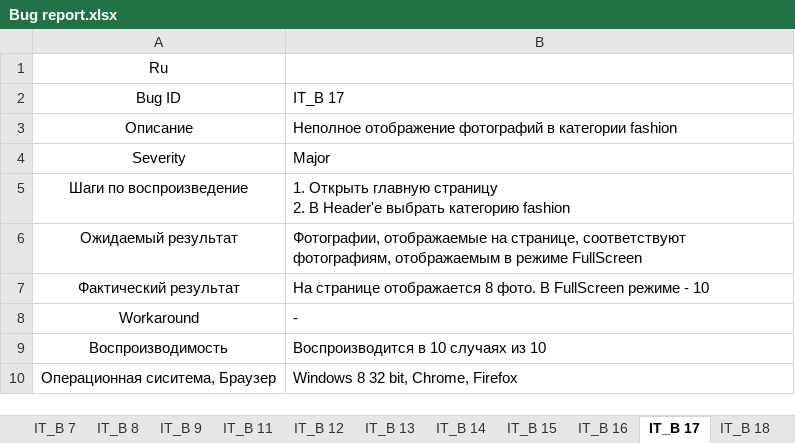
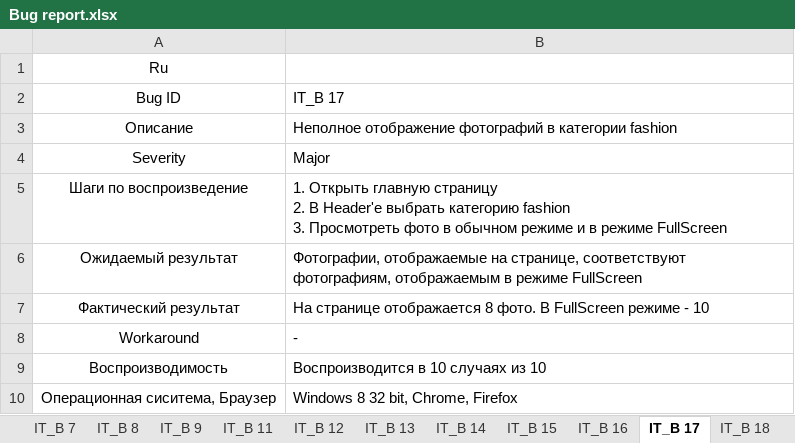
Before and after one commit to SamSSV/BReport, an Excel workbook: Bug report.xlsx, sheet IT_B 17, drawn as a sheet; values as stored, in another font and other column widths than the file's, no borders; ↵ is a line break in a cell; the diff names each change by its address in the sheet, - before the commit and + after, or states it on an @@ line.

```diff
--- a/Bug report.xlsx (sheet IT_B 17)
+++ b/Bug report.xlsx (sheet IT_B 17)
-B5: …категорию fashion
+B5: …категорию fashion ↵ 3. Просмотреть фото в обычном режиме и в режиме FullScreen
```
Also changed, not shown: sheet IT_B 21, sheet IT_B 16, sheet IT_B 18, sheet IT_B 12, other sheet tabs, charts or pictures, 2 other files.
